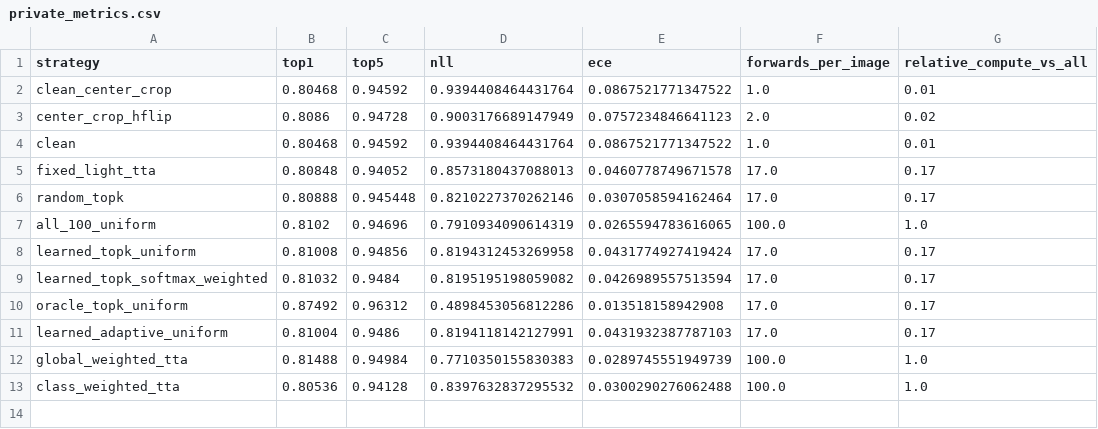
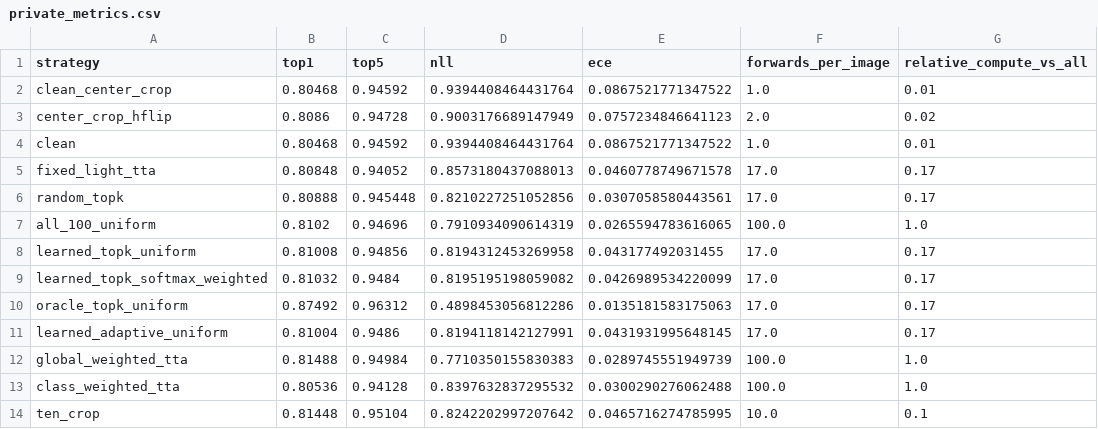
Before and after one commit to dKosarevsky/albu-tta, a CSV file: reports/resnet50_a1_in1k/tables/private_metrics.csv, drawn as a sheet.

```diff
--- a/reports/resnet50_a1_in1k/tables/private_metrics.csv
+++ b/reports/resnet50_a1_in1k/tables/private_metrics.csv
@@ -5,9 +5,10 @@ clean,0.80468,0.94592,0.9394408464431764,0.0867521771347522,1.0,0.01
 fixed_light_tta,0.80848,0.94052,0.8573180437088013,0.0460778749671578,17.0,0.17
-random_topk,0.80888,0.945448,0.8210227370262146,0.0307058594162464,17.0,0.17
+random_topk,0.80888,0.945448,0.8210227251052856,0.0307058580443561,17.0,0.17
 all_100_uniform,0.8102,0.94696,0.7910934090614319,0.0265594783616065,100.0,1.0
-learned_topk_uniform,0.81008,0.94856,0.8194312453269958,0.0431774927419424,17.0,0.17
-learned_topk_softmax_weighted,0.81032,0.9484,0.8195195198059082,0.0426989557513594,17.0,0.17
-oracle_topk_uniform,0.87492,0.96312,0.4898453056812286,0.013518158942908,17.0,0.17
-learned_adaptive_uniform,0.81004,0.9486,0.8194118142127991,0.0431932387787103,17.0,0.17
+learned_topk_uniform,0.81008,0.94856,0.8194312453269958,0.043177492031455,17.0,0.17
+learned_topk_softmax_weighted,0.81032,0.9484,0.8195195198059082,0.0426989534220099,17.0,0.17
+oracle_topk_uniform,0.87492,0.96312,0.4898453056812286,0.0135181583175063,17.0,0.17
+learned_adaptive_uniform,0.81004,0.9486,0.8194118142127991,0.0431931995648145,17.0,0.17
 global_weighted_tta,0.81488,0.94984,0.7710350155830383,0.0289745551949739,100.0,1.0
 class_weighted_tta,0.80536,0.94128,0.8397632837295532,0.0300290276062488,100.0,1.0
+ten_crop,0.81448,0.95104,0.8242202997207642,0.0465716274785995,10.0,0.1
```
Also changed, not shown: reports/resnet50_a1_in1k/tables/compute.csv, reports/resnet50_a1_in1k/tables/corrections.csv, 7 other files.
